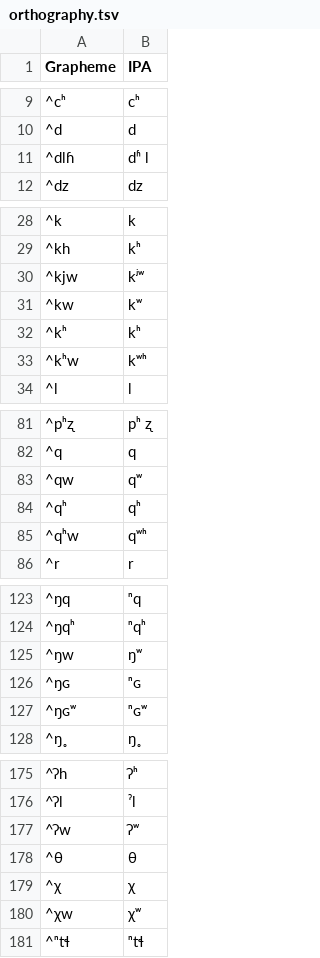
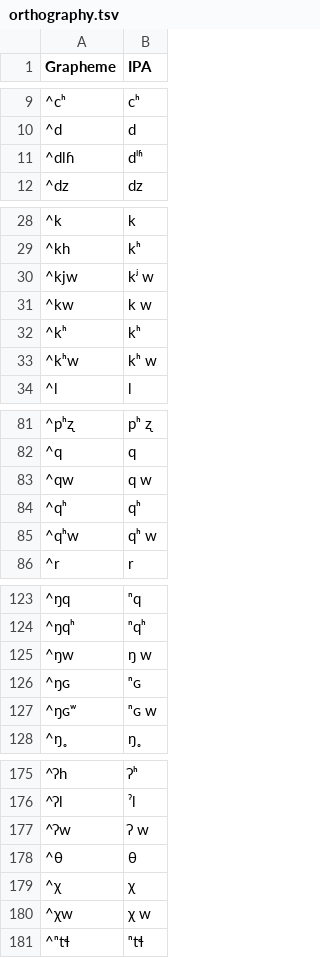
Before and after one commit to lexibank/chenhmongmien, a TSV file: etc/orthography.tsv, drawn as a sheet; only a part is shown, gaps mark what is left out; the diff covers the shown part only.

```diff
--- a/etc/orthography.tsv
+++ b/etc/orthography.tsv
@@ -10,3 +10,3 @@ Grapheme	IPA
 ^d	d
-^dlɦ	dʱ l
+^dlɦ	dˡʱ
 ^dz	dz
@@ -29,6 +29,6 @@ Grapheme	IPA
 ^kh	kʰ
-^kjw	kʲʷ
-^kw	kʷ
+^kjw	kʲ w
+^kw	k w
 ^kʰ	kʰ
-^kʰw	kʷʰ
+^kʰw	kʰ w
 ^l	l
@@ -82,5 +82,5 @@ Grapheme	IPA
 ^q	q
-^qw	qʷ
+^qw	q w
 ^qʰ	qʰ
-^qʰw	qʷʰ
+^qʰw	qʰ w
 ^r	r
@@ -124,5 +124,5 @@ Grapheme	IPA
 ^ŋqʰ	ⁿqʰ
-^ŋw	ŋʷ
+^ŋw	ŋ w
 ^ŋɢ	ⁿɢ
-^ŋɢʷ	ⁿɢʷ
+^ŋɢʷ	ⁿɢ w
 ^ŋ̥	ŋ̥
@@ -176,6 +176,6 @@ Grapheme	IPA
 ^ʔl	ˀl
-^ʔw	ʔʷ
+^ʔw	ʔ w
 ^θ	θ
 ^χ	χ
-^χw	χʷ
+^χw	χ w
 ^ⁿtɬ	ⁿtɬ
```
Also changed, not shown: 15 edited cells elsewhere in this file, 4 other files.
